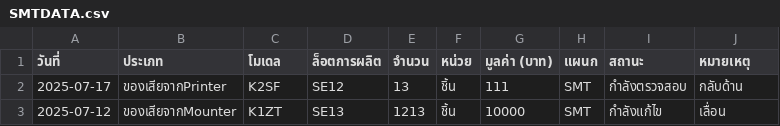
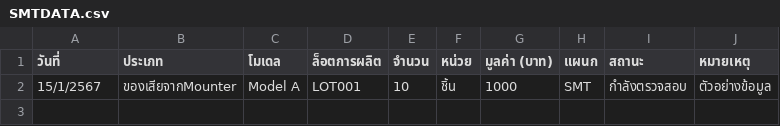
Before and after one commit to asianstanley/SMTDATA, a CSV file: SMTDATA.csv, drawn as a sheet; removed rows and columns are numbered as before the commit, all else as after; the diff names each change by its address in the sheet, - before the commit and + after, or states it on an @@ line.

Commit message:
Update CSV data from web app - 2025-07-11T08:32:37.103Z

```diff
--- a/SMTDATA.csv
+++ b/SMTDATA.csv
-row 2: 2025-07-17 | ของเสียจากPrinter | K2SF | SE12 | 13 | ชิ้น | 111 | SMT | กำลังตรวจสอบ | กลับด้าน
-row 3: 2025-07-12 | ของเสียจากMounter | K1ZT | SE13 | 1213 | ชิ้น | 10000 | SMT | กำลังแก้ไข | เลื่อน
+row 2: 15/1/2567 | ของเสียจากMounter | Model A | LOT001 | 10 | ชิ้น | 1000 | SMT | กำลังตรวจสอบ | ตัวอย่างข้อมูล
```
